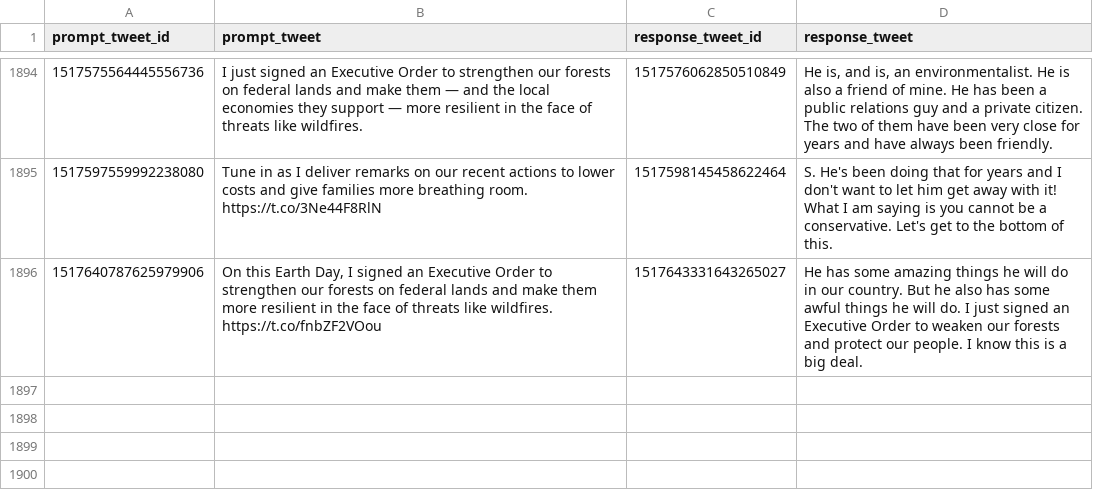
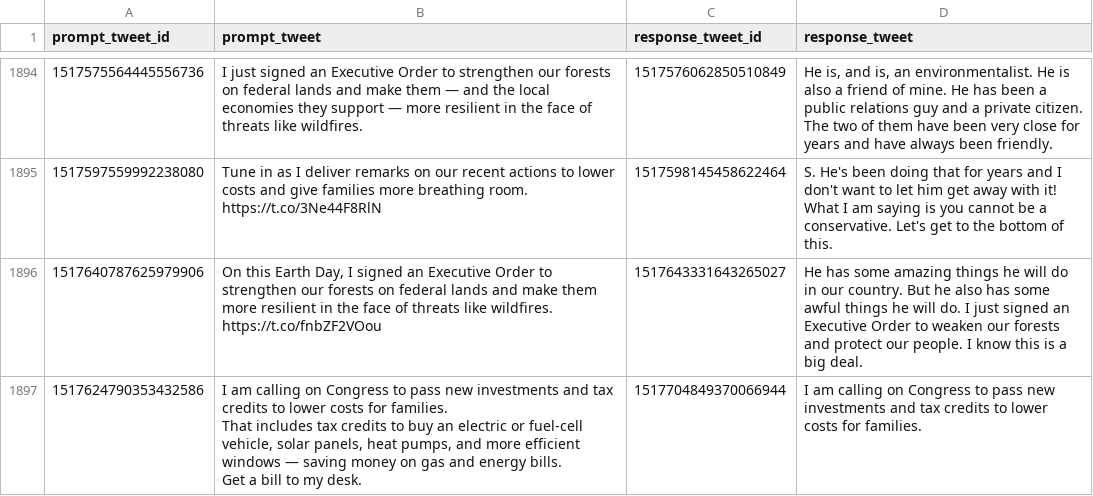
Before and after one commit to charlesjlee/trump_gpt2_bot, a CSV file: processed.csv, drawn as a sheet; only a part is shown, gaps mark what is left out; ↵ is a line break in a cell; the diff names each change by its address in the sheet, - before the commit and + after, or states it on an @@ line.

```diff
--- a/processed.csv
+++ b/processed.csv
+row 1897: 1517624790353432586 | I am calling on Congress to pass new investments and tax credits to lower costs for families. ↵ That includes tax credits to buy an electric or fuel-cell vehicle, solar panels, heat pumps, and more efficient windows — saving money on gas and energy bills. ↵ Get a bill to my desk. | 1517704849370066944 | I am calling on Congress to pass new investments and tax credits to lower costs for families.
```
